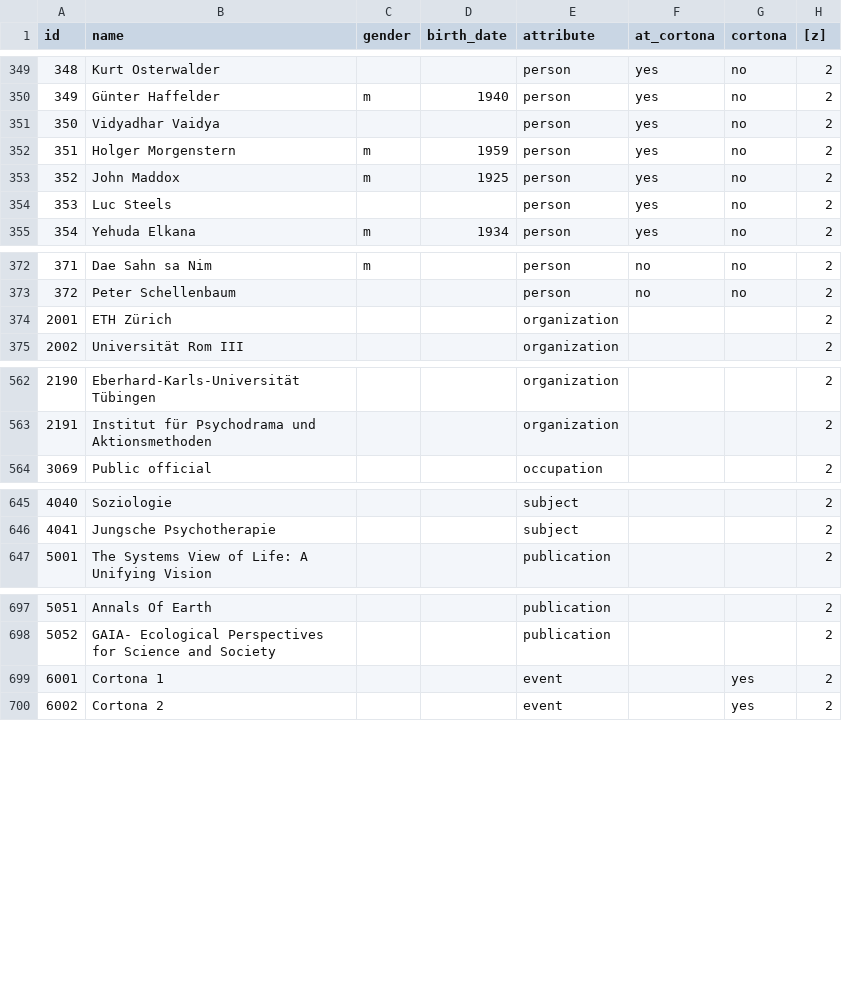
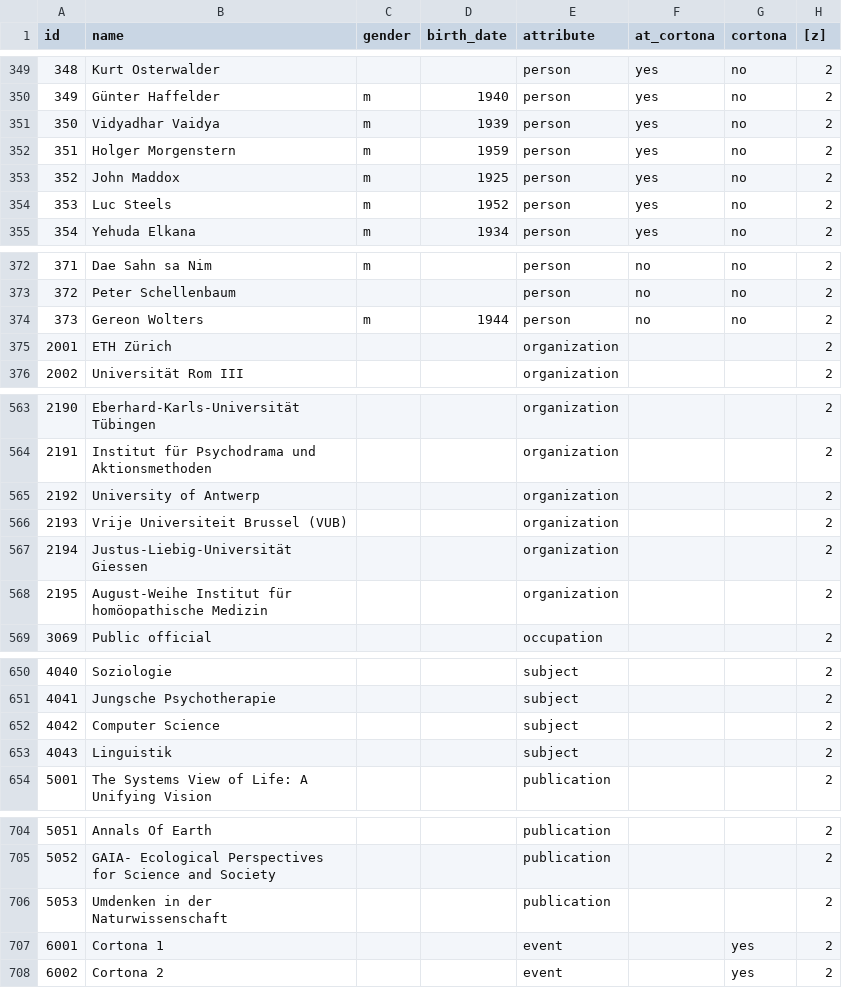
Before and after one commit to ubiquinter/digital_history, a CSV file: data_for_gephi/complete_node_file.csv, drawn as a sheet; only a part is shown, gaps mark what is left out; the diff covers the shown part only.

```diff
--- a/data_for_gephi/complete_node_file.csv
+++ b/data_for_gephi/complete_node_file.csv
@@ -350,6 +350,6 @@ id,name,gender,birth_date,attribute,at_cortona,cortona,[z]
 349,Günter Haffelder,m,1940,person,yes,no,2
-350,Vidyadhar Vaidya,,,person,yes,no,2
+350,Vidyadhar Vaidya,m,1939,person,yes,no,2
 351,Holger Morgenstern,m,1959,person,yes,no,2
 352,John Maddox,m,1925,person,yes,no,2
-353,Luc Steels,,,person,yes,no,2
+353,Luc Steels,m,1952,person,yes,no,2
 354,Yehuda Elkana,m,1934,person,yes,no,2
@@ -373,2 +373,3 @@ id,name,gender,birth_date,attribute,at_cortona,cortona,[z]
 372,Peter Schellenbaum,,,person,no,no,2
+373,Gereon Wolters,m,1944,person,no,no,2
 2001,ETH Zürich,,,organization,,,2
@@ -563,2 +564,6 @@ id,name,gender,birth_date,attribute,at_cortona,cortona,[z]
 2191,Institut für Psychodrama und Aktionsmethoden,,,organization,,,2
+2192,University of Antwerp,,,organization,,,2
+2193,Vrije Universiteit Brussel (VUB),,,organization,,,2
+2194,Justus-Liebig-Universität Giessen,,,organization,,,2
+2195,August-Weihe Institut für homöopathische Medizin,,,organization,,,2
 3069,Public official,,,occupation,,,2
@@ -646,2 +651,4 @@ id,name,gender,birth_date,attribute,at_cortona,cortona,[z]
 4041,Jungsche Psychotherapie,,,subject,,,2
+4042,Computer Science,,,subject,,,2
+4043,Linguistik,,,subject,,,2
 5001,The Systems View of Life: A Unifying Vision,,,publication,,,2
@@ -700,2 +707,3 @@ id,name,gender,birth_date,attribute,at_cortona,cortona,[z]
 ",,,publication,,,2
+5053,Umdenken in der Naturwissenschaft,,,publication,,,2
 6001,Cortona 1,,,event,,yes,2
```
Also changed, not shown: 1 added row and 5 edited cells elsewhere in this file, data_for_gephi/complete_edge_file.csv, 14 other files.
